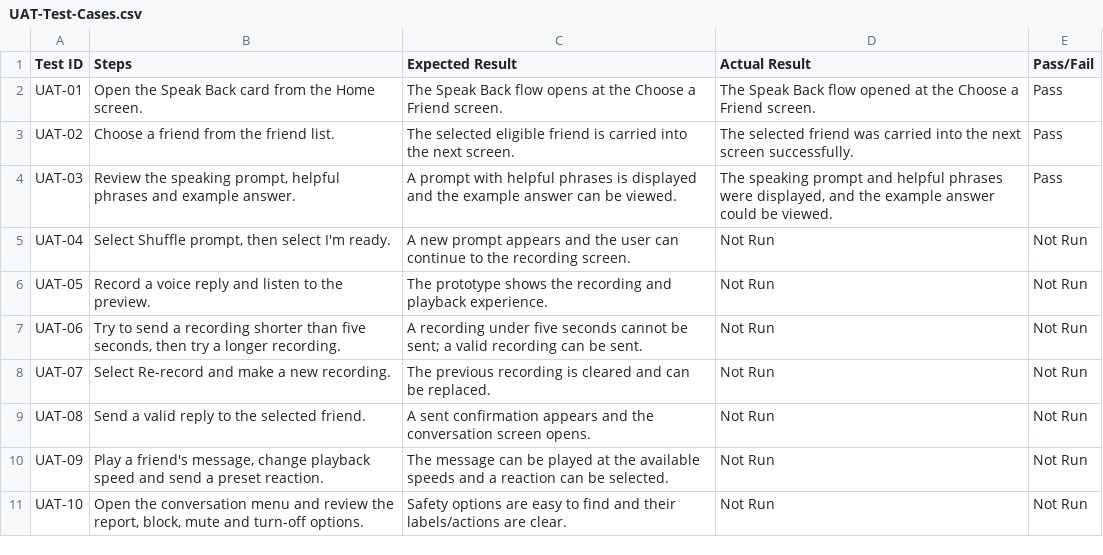
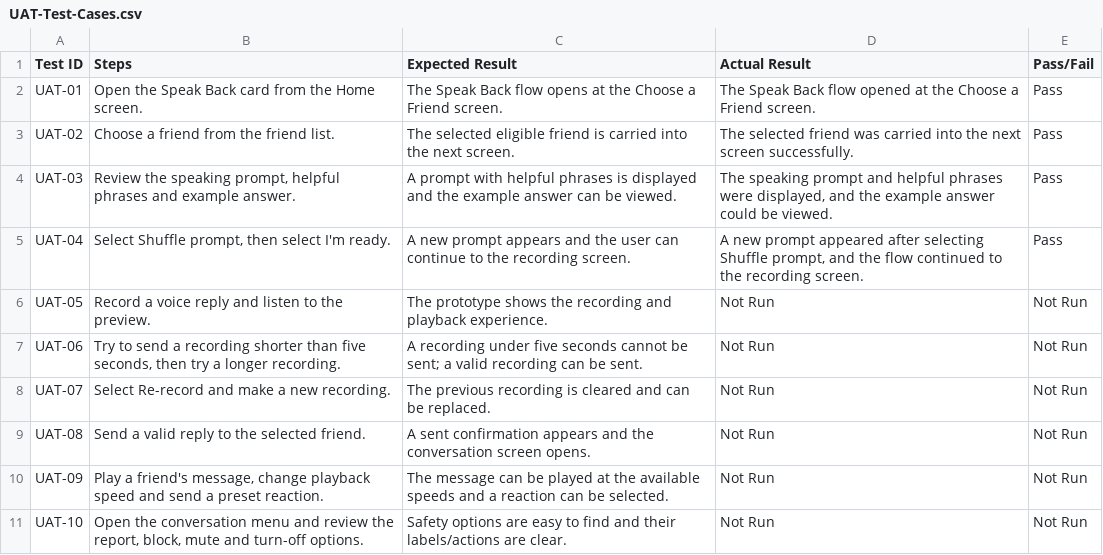
Before and after one commit to hriday9559/duolingo-speak-back-prd, a CSV file: docs/UAT-Test-Cases.csv, drawn as a sheet.

Commit message:
Record UAT-04 result

```diff
--- a/docs/UAT-Test-Cases.csv
+++ b/docs/UAT-Test-Cases.csv
@@ -4,3 +4,3 @@
 "UAT-03","Review the speaking prompt, helpful phrases and example answer.","A prompt with helpful phrases is displayed and the example answer can be viewed.","The speaking prompt and helpful phrases were displayed, and the example answer could be viewed.","Pass"
-"UAT-04","Select Shuffle prompt, then select I'm ready.","A new prompt appears and the user can continue to the recording screen.","Not Run","Not Run"
+"UAT-04","Select Shuffle prompt, then select I'm ready.","A new prompt appears and the user can continue to the recording screen.","A new prompt appeared after selecting Shuffle prompt, and the flow continued to the recording screen.","Pass"
 "UAT-05","Record a voice reply and listen to the preview.","The prototype shows the recording and playback experience.","Not Run","Not Run"
```
